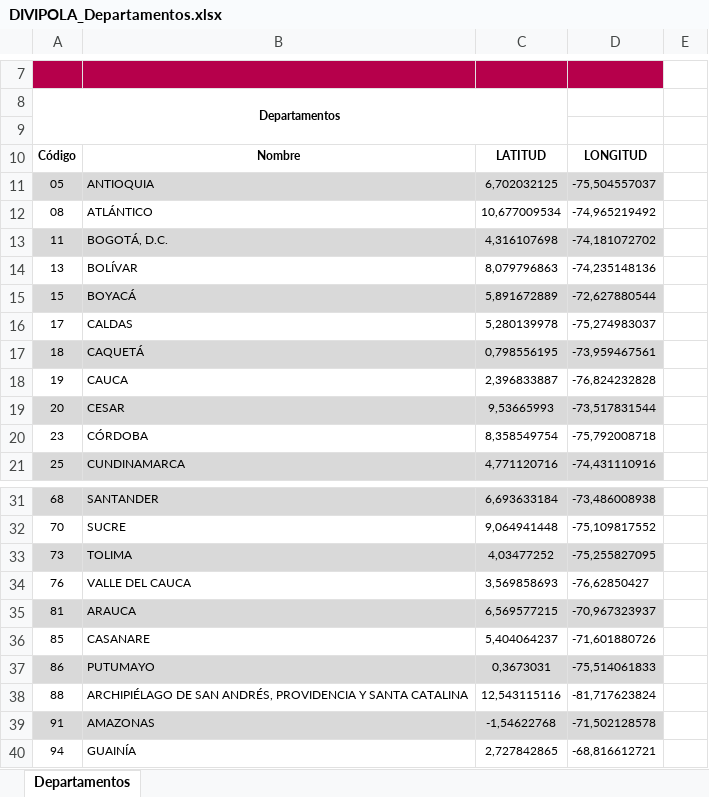
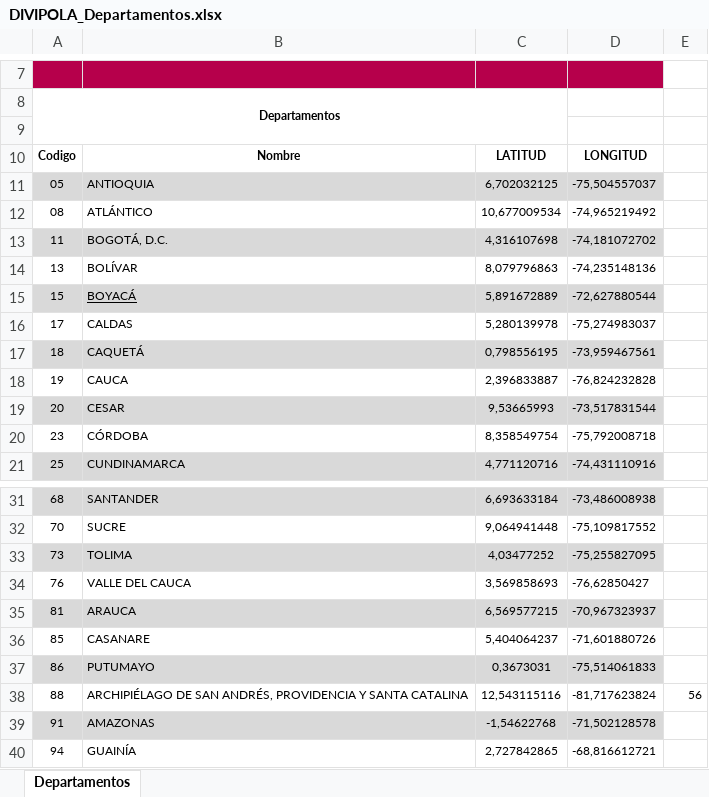
Before and after one commit to ImCamilo2103/Inkadata, an Excel workbook: documentos/DIVIPOLA_Departamentos.xlsx, sheet Departamentos, drawn as a sheet; only a part is shown, gaps mark what is left out; values as stored, in another font and other column widths than the file's, no borders; the diff names each change by its address in the sheet, - before the commit and + after, or states it on an @@ line.

```diff
--- a/documentos/DIVIPOLA_Departamentos.xlsx (sheet Departamentos)
+++ b/documentos/DIVIPOLA_Departamentos.xlsx (sheet Departamentos)
-A10: Código
+A10: Codigo
-B15 underline: off
+B15 underline: on
-E38: (empty)
+E38: 56
```
Also changed, not shown: 7 other files.
